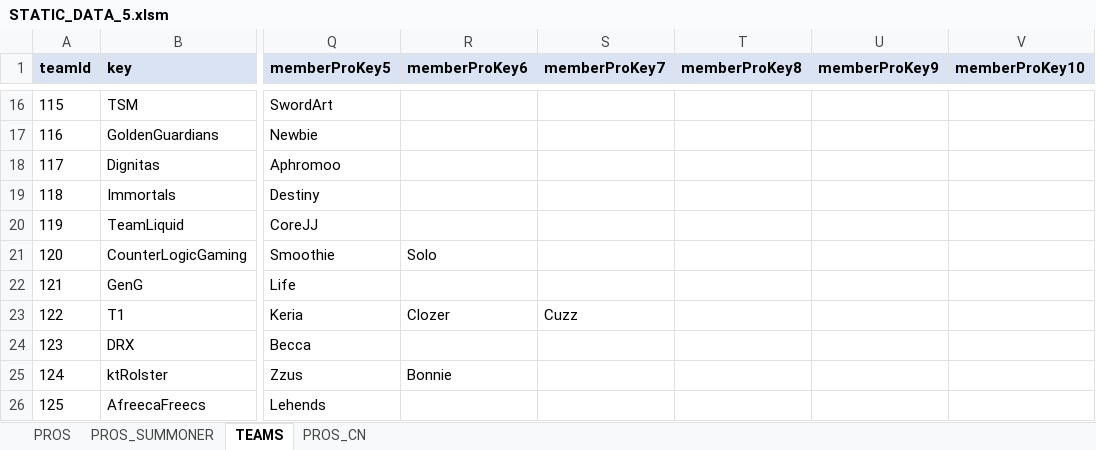
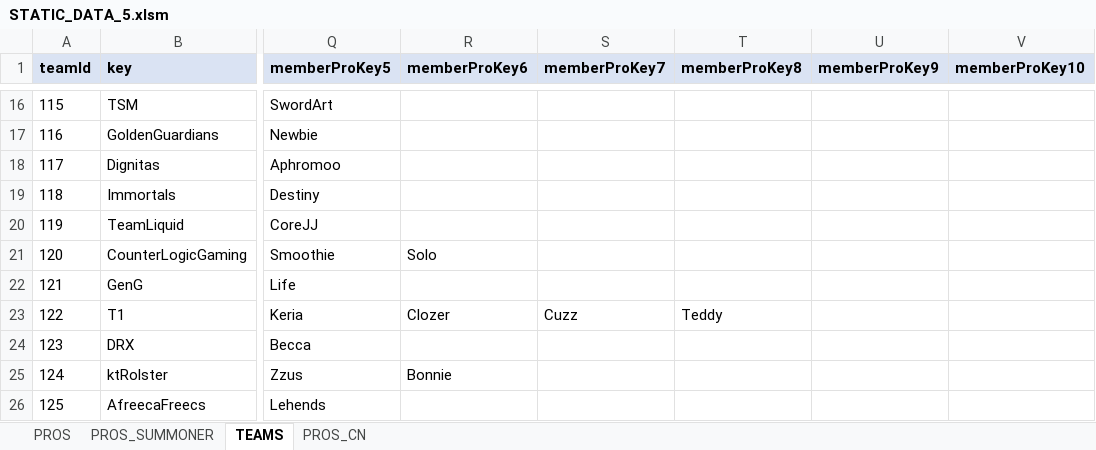
Before and after one commit to hk86/lolvvv-assets, an Excel workbook: private/STATIC_DATA_5.xlsm, sheet TEAMS, drawn as a sheet; only a part is shown, gaps mark what is left out; values as stored, in another font and other column widths than the file's, no borders; the diff names each change by its address in the sheet, - before the commit and + after, or states it on an @@ line.

```diff
--- a/private/STATIC_DATA_5.xlsm (sheet TEAMS)
+++ b/private/STATIC_DATA_5.xlsm (sheet TEAMS)
-T23 (memberProKey8): (empty)
+T23 (memberProKey8): Teddy
```
Also changed, not shown: sheet PROS, 4 other files.
